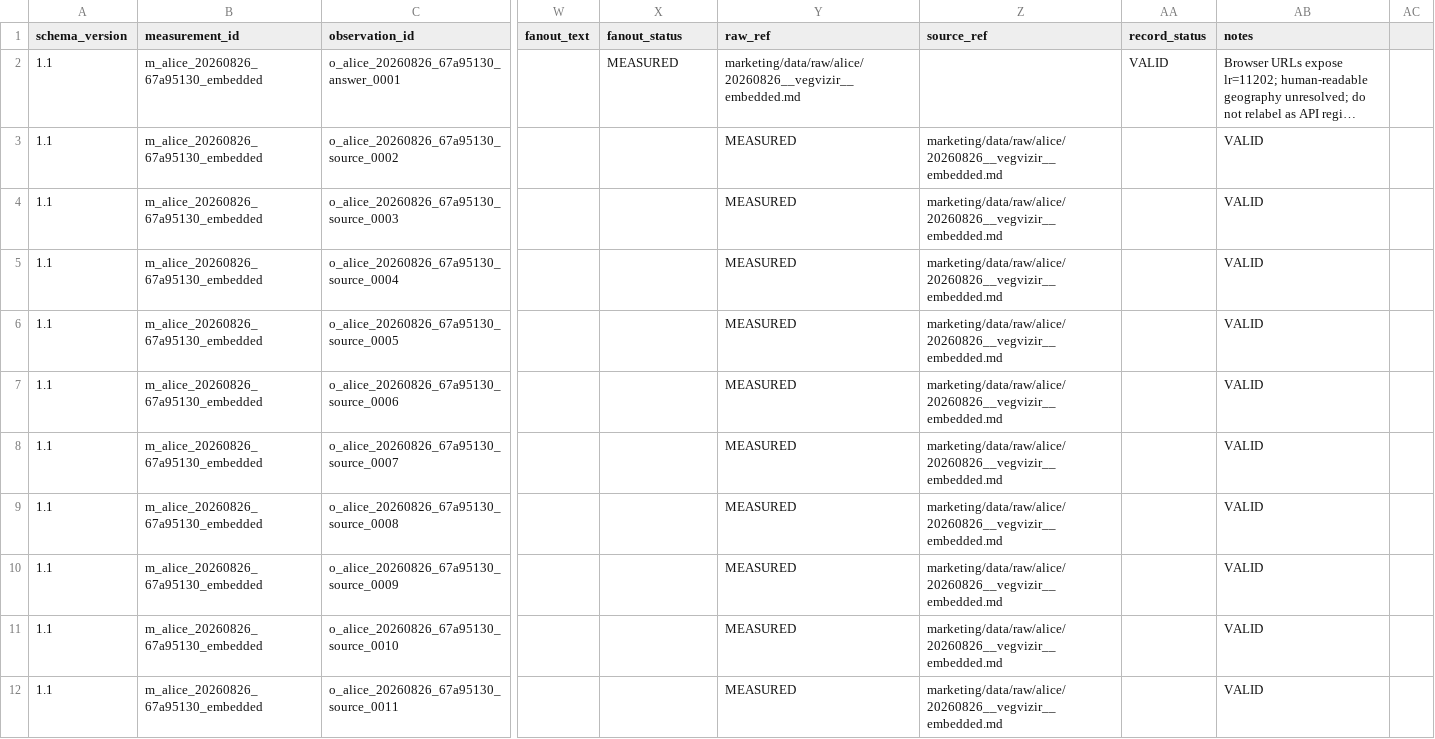
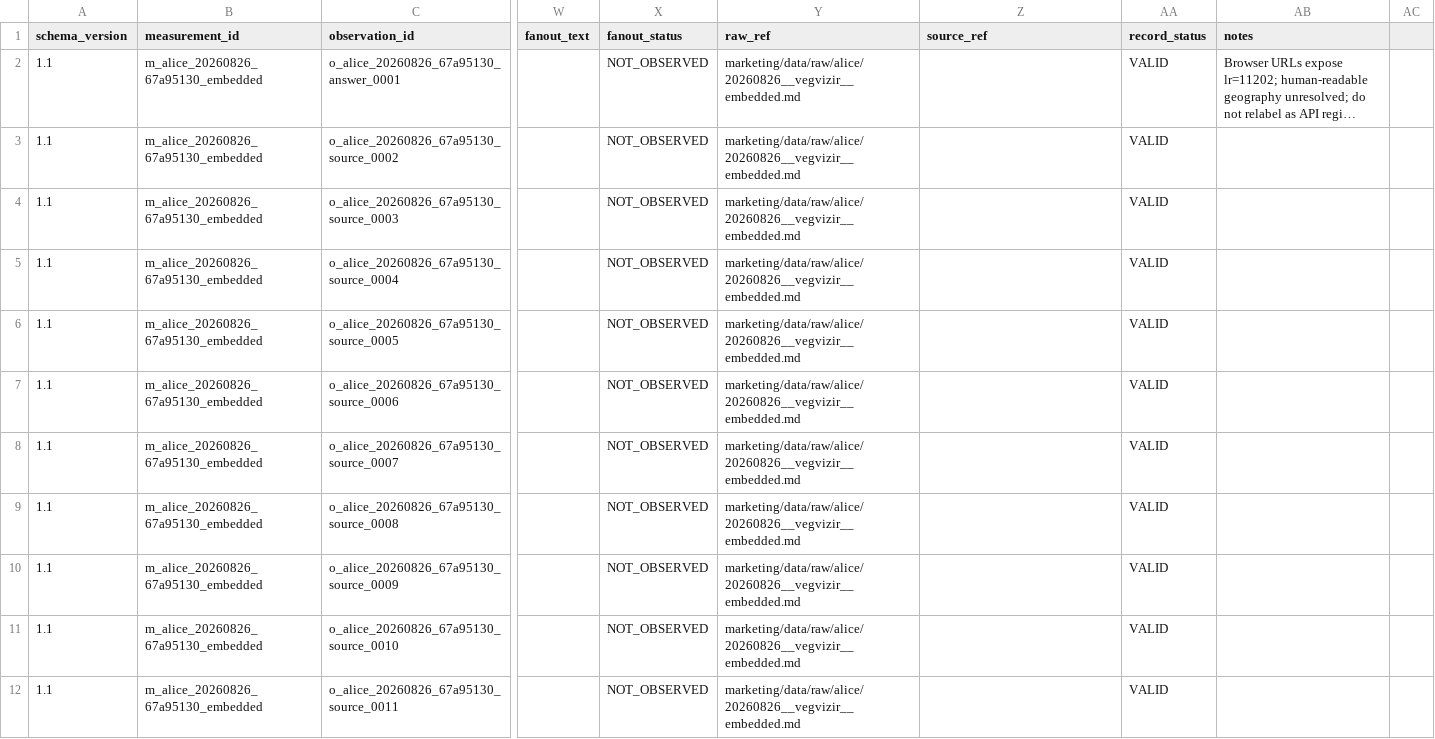
Before and after one commit to MaksimUnimax/blood_sand, a CSV file: marketing/data/normalized/alice/20260826__vegvizir.csv, drawn as a sheet; only a part is shown, gaps mark what is left out; long unchanged cells end in …; the diff covers the shown part only; the diff names each change by its address in the sheet, - before the commit and + after, or states it on an @@ line.

Commit message:
research: validate normalized Vegvizir Alice schema

```diff
--- a/marketing/data/normalized/alice/20260826__vegvizir.csv
+++ b/marketing/data/normalized/alice/20260826__vegvizir.csv
-X2 (fanout_status): MEASURED
+X2 (fanout_status): NOT_OBSERVED
-X3:X12 (fanout_status): (empty)
+X3:X12 (fanout_status): NOT_OBSERVED
-Y3:Y12 (raw_ref): MEASURED
+Y3:Y12 (raw_ref): marketing/data/raw/alice/20260826__vegvizir__embedded.md
-Z3:Z12 (source_ref): marketing/data/raw/alice/20260826__vegvizir__embedded.md
+Z3:Z12 (source_ref): (empty)
-AA3:AA12 (record_status): (empty)
+AA3:AA12 (record_status): VALID
-AB3:AB12 (notes): VALID
+AB3:AB12 (notes): (empty)
```
Also changed, not shown: 49 edited cells elsewhere in this file.
